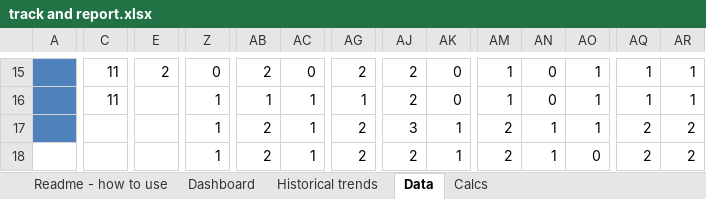
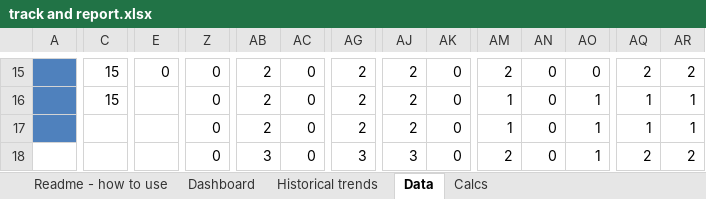
Before and after one commit to QuantitativeImprovement/welcome-kit, an Excel workbook: track and report.xlsx, sheet Data, drawn as a sheet; only a part is shown, gaps mark what is left out; values as stored, in another font and other column widths than the file's, no borders; conditional formats and table styles not drawn; the diff covers the shown part only; the diff names each change by its address in the sheet, - before the commit and + after, or states it on an @@ line.

Commit message:
Added chart to show % implemented, by category.

```diff
--- a/track and report.xlsx (sheet Data)
+++ b/track and report.xlsx (sheet Data)
-C15:C16: 11
+C15:C16: 15
-E15: 2
+E15: 0
-AM15: 1
+AM15: 2
-AO15: 1
+AO15: 0
-AQ15: 1
+AQ15: 2
-AR15: 1
+AR15: 2
-Z16:Z18: 1
+Z16:Z18: 0
-AB16: 1
+AB16: 2
-AC16:AC18: 1
+AC16:AC18: 0
-AG16: 1
+AG16: 2
-AJ17: 3
+AJ17: 2
-AK17:AK18: 1
+AK17:AK18: 0
-AM17: 2
+AM17: 1
-AN17:AN18: 1
+AN17:AN18: 0
-AQ17: 2
+AQ17: 1
-AR17: 2
+AR17: 1
-AB18: 2
+AB18: 3
-AG18: 2
+AG18: 3
-AJ18: 2
+AJ18: 3
-AO18: 0
+AO18: 1
```
Also changed, not shown: 10 added rows, 10 removed rows and 220 edited cells elsewhere in this sheet, sheet Calcs, sheet Dashboard, formulas that keep their value, charts or pictures.
